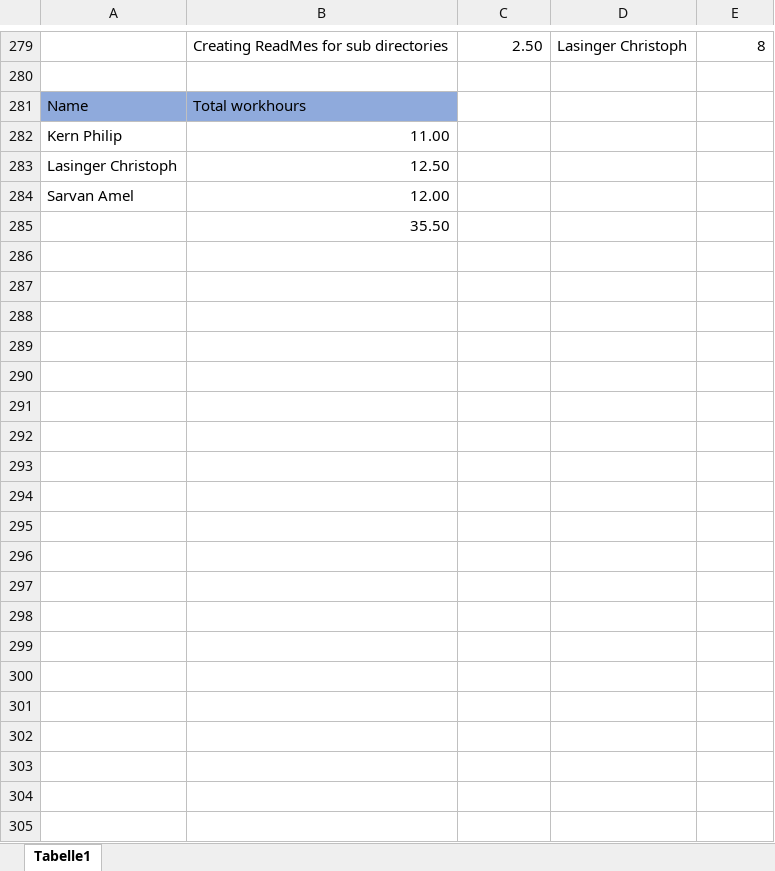
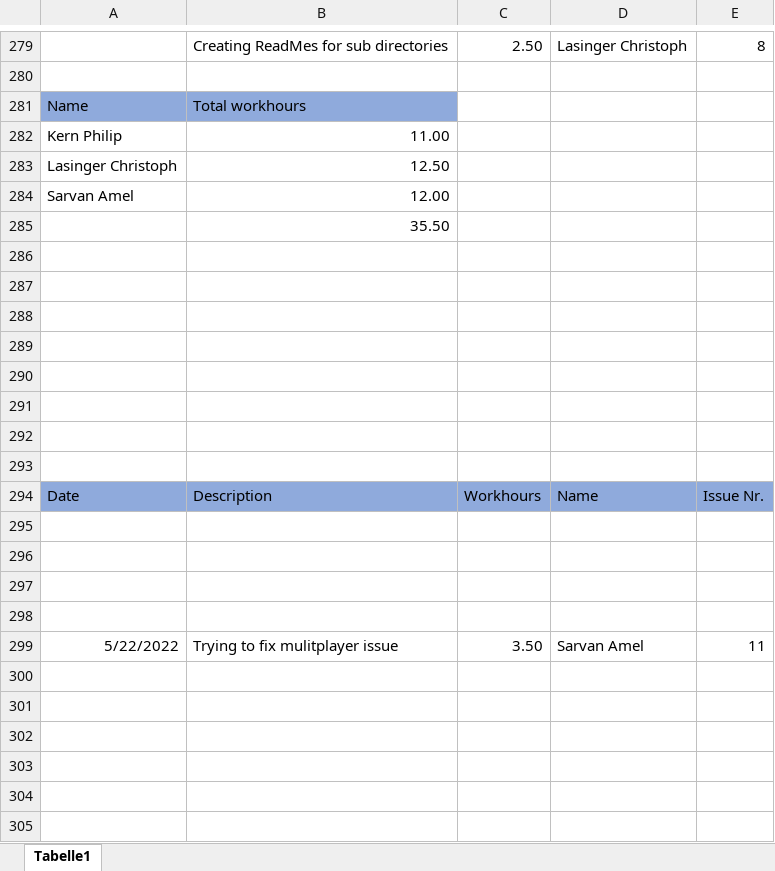
Before and after one commit to ChristophLasinger/Youre-not-alone, an Excel workbook: documents/TimeRecord.xlsx, sheet Tabelle1, drawn as a sheet; only a part is shown, gaps mark what is left out; values as stored, in another font and other column widths than the file's, no borders; charts and pictures not drawn; the diff covers the shown part only; the diff names each change by its address in the sheet, - before the commit and + after, or states it on an @@ line.

Commit message:
Update Issue #11

```diff
--- a/documents/TimeRecord.xlsx (sheet Tabelle1)
+++ b/documents/TimeRecord.xlsx (sheet Tabelle1)
+row 286: (empty)
+row 287: (empty)
+row 288: (empty)
+row 289: (empty)
+row 290: (empty)
+row 291: (empty)
+row 292: (empty)
+row 293: (empty)
+row 294: Date | Description | Workhours | Name | Issue Nr.
+row 295: (empty)
+row 296: (empty)
+row 297: (empty)
+row 298: (empty)
+row 299: 5/22/2022 | Trying to fix mulitplayer issue | 3.50 | Sarvan Amel | 11
+row 300: (empty)
+row 301: (empty)
+row 302: (empty)
+row 303: (empty)
+row 304: (empty)
+row 305: (empty)
```
Also changed, not shown: 15 added rows elsewhere in this sheet, charts or pictures.
